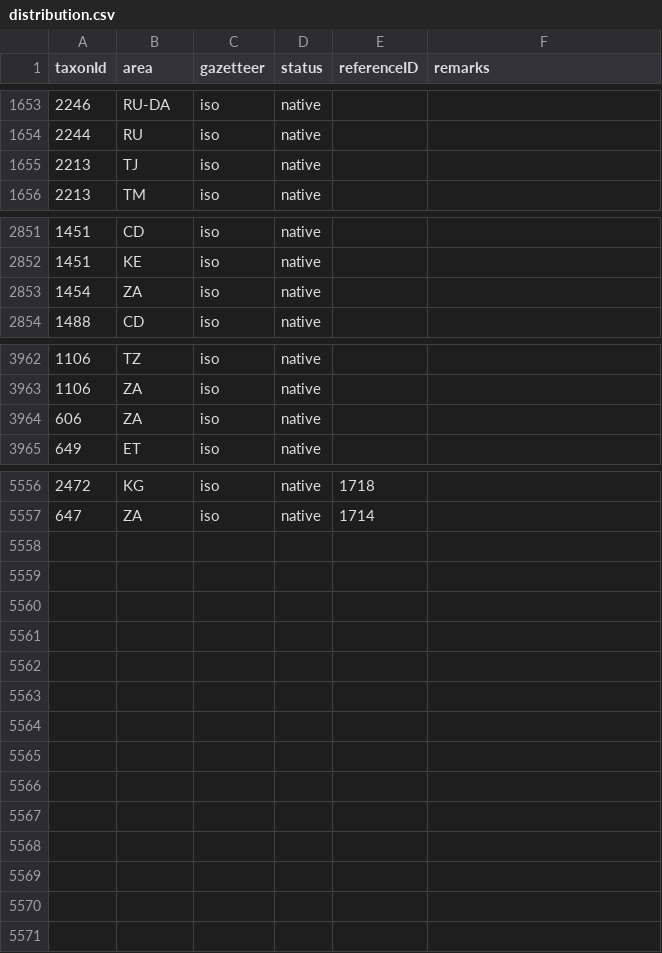
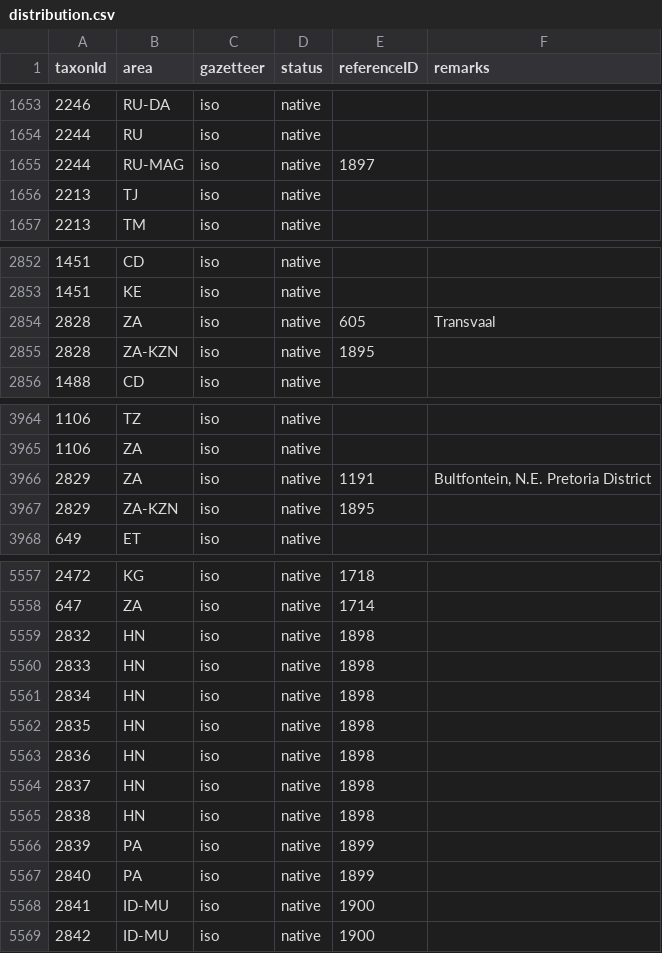
Before and after one commit to dhobern/pterophoroidea, a CSV file: coldp/data/distribution.csv, drawn as a sheet; only a part is shown, gaps mark what is left out; the diff covers the shown part only.

```diff
--- a/coldp/data/distribution.csv
+++ b/coldp/data/distribution.csv
@@ -1654,2 +1654,3 @@ taxonId,area,gazetteer,status,referenceID,remarks
 2244,RU,iso,native,,
+2244,RU-MAG,iso,native,1897,
 2213,TJ,iso,native,,
@@ -2852,3 +2853,4 @@ taxonId,area,gazetteer,status,referenceID,remarks
 1451,KE,iso,native,,
-1454,ZA,iso,native,,
+2828,ZA,iso,native,605,Transvaal
+2828,ZA-KZN,iso,native,1895,
 1488,CD,iso,native,,
@@ -3963,3 +3965,4 @@ taxonId,area,gazetteer,status,referenceID,remarks
 1106,ZA,iso,native,,
-606,ZA,iso,native,,
+2829,ZA,iso,native,1191,"Bultfontein, N.E. Pretoria District"
+2829,ZA-KZN,iso,native,1895,
 649,ET,iso,native,,
@@ -5557 +5558,12 @@ taxonId,area,gazetteer,status,referenceID,remarks
 647,ZA,iso,native,1714,
+2832,HN,iso,native,1898,
+2833,HN,iso,native,1898,
+2834,HN,iso,native,1898,
+2835,HN,iso,native,1898,
+2836,HN,iso,native,1898,
+2837,HN,iso,native,1898,
+2838,HN,iso,native,1898,
+2839,PA,iso,native,1899,
+2840,PA,iso,native,1899,
+2841,ID-MU,iso,native,1900,
+2842,ID-MU,iso,native,1900,
```
Also changed, not shown: 2 removed rows and 4 edited cells elsewhere in this file, coldp/data/name.csv, coldp/data/namereference.csv, 5 other files.
